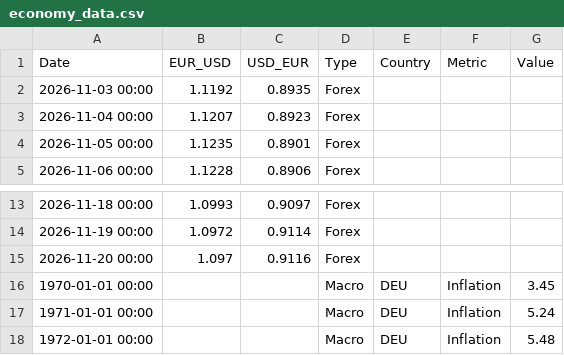
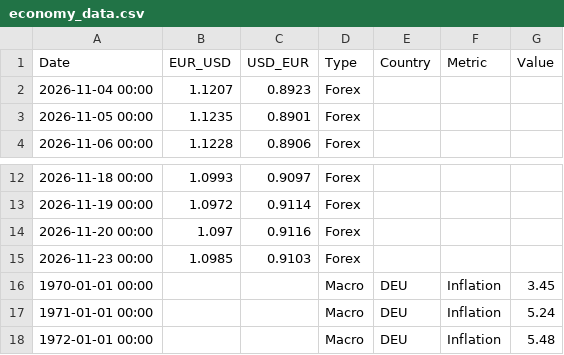
Before and after one commit to form1254/business-data-pipeline, a CSV file: data/economy_data.csv, drawn as a sheet; only a part is shown, gaps mark what is left out.

```diff
--- a/data/economy_data.csv
+++ b/data/economy_data.csv
@@ -1,3 +1,2 @@
 Date,EUR_USD,USD_EUR,Type,Country,Metric,Value
-2026-11-03 00:00,1.1192,0.8935,Forex,,,
 2026-11-04 00:00,1.1207,0.8923,Forex,,,
@@ -15,2 +14,3 @@ Date,EUR_USD,USD_EUR,Type,Country,Metric,Value
 2026-11-20 00:00,1.097,0.9116,Forex,,,
+2026-11-23 00:00,1.0985,0.9103,Forex,,,
 1970-01-01 00:00,,,Macro,DEU,Inflation,3.45
```
